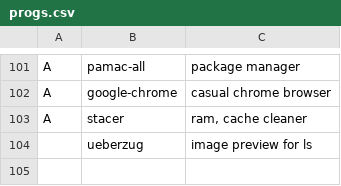
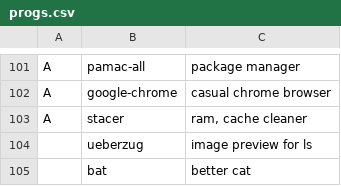
Before and after one commit to GabriWar/LARBS, a CSV file: progs.csv, drawn as a sheet; only a part is shown, gaps mark what is left out; the diff names each change by its address in the sheet, - before the commit and + after, or states it on an @@ line.

Commit message:
Update progs.csv

```diff
--- a/progs.csv
+++ b/progs.csv
+row 105:  | bat | better cat
```
